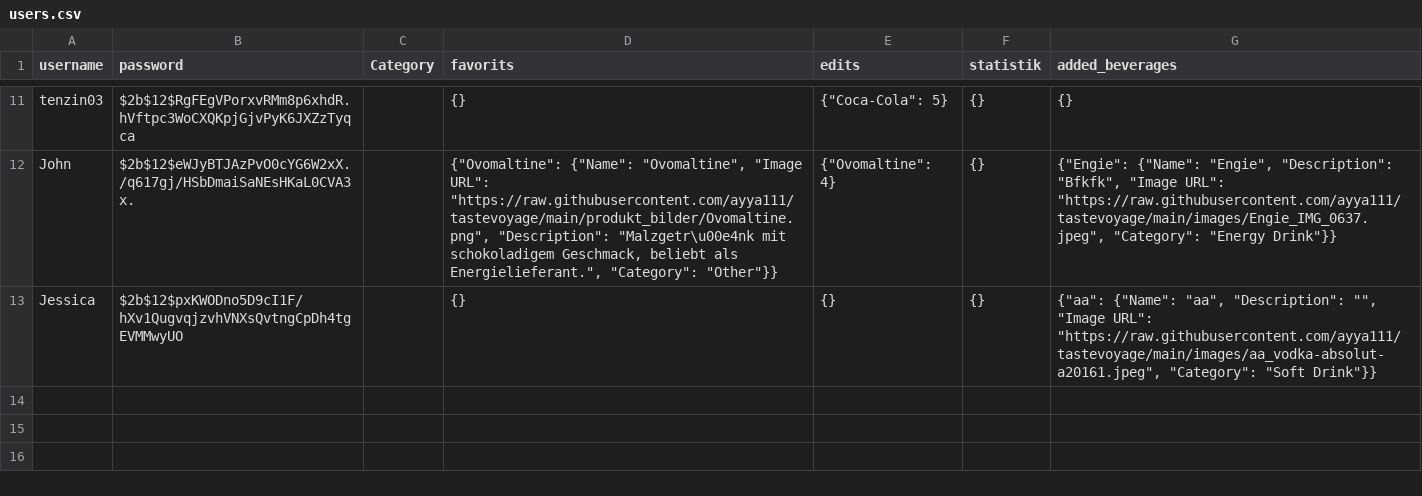
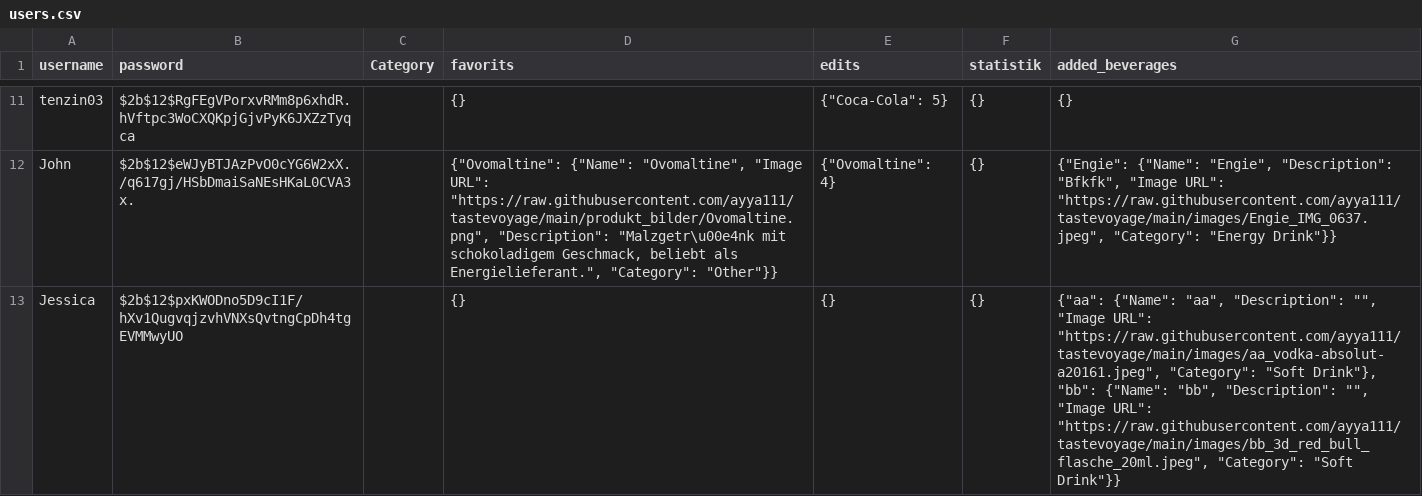
Before and after one commit to ayya111/tastevoyage, a CSV file: users.csv, drawn as a sheet; only a part is shown, gaps mark what is left out.

Commit message:
update file

```diff
--- a/users.csv
+++ b/users.csv
@@ -12,2 +12,2 @@ tenzin03,$2b$12$RgFEgVPorxvRMm8p6xhdR.hVftpc3WoCXQKpjGjvPyK6JXZzTyqca,,{},"{""Co
 John,$2b$12$eWJyBTJAzPvO0cYG6W2xX./q617gj/HSbDmaiSaNEsHKaL0CVA3x.,,"{""Ovomaltine"": {""Name"": ""Ovomaltine"", ""Image URL"": ""https://raw.githubusercontent.com/ayya111/tastevoyage/main/produkt_bilder/Ovomaltine.png"", ""Description"": ""Malzgetr\u00e4nk mit schokoladigem Geschmack, beliebt als Energielieferant."", ""Category"": ""Other""}}","{""Ovomaltine"": 4}",{},"{""Engie"": {""Name"": ""Engie"", ""Description"": ""Bfkfk"", ""Image URL"": ""https://raw.githubusercontent.com/ayya111/tastevoyage/main/images/Engie_IMG_0637.jpeg"", ""Category"": ""Energy Drink""}}"
-Jessica,$2b$12$pxKWODno5D9cI1F/hXv1QugvqjzvhVNXsQvtngCpDh4tgEVMMwyUO,,{},{},{},"{""aa"": {""Name"": ""aa"", ""Description"": """", ""Image URL"": ""https://raw.githubusercontent.com/ayya111/tastevoyage/main/images/aa_vodka-absolut-a20161.jpeg"", ""Category"": ""Soft Drink""}}"
+Jessica,$2b$12$pxKWODno5D9cI1F/hXv1QugvqjzvhVNXsQvtngCpDh4tgEVMMwyUO,,{},{},{},"{""aa"": {""Name"": ""aa"", ""Description"": """", ""Image URL"": ""https://raw.githubusercontent.com/ayya111/tastevoyage/main/images/aa_vodka-absolut-a20161.jpeg"", ""Category"": ""Soft Drink""}, ""bb"": {""Name"": ""bb"", ""Description"": """", ""Image URL"": ""https://raw.githubusercontent.com/ayya111/tastevoyage/main/images/bb_3d_red_bull_flasche_20ml.jpeg"", ""Category"": ""Soft Drink""}}"
```
